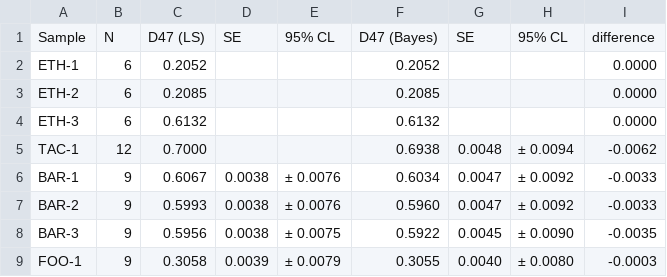
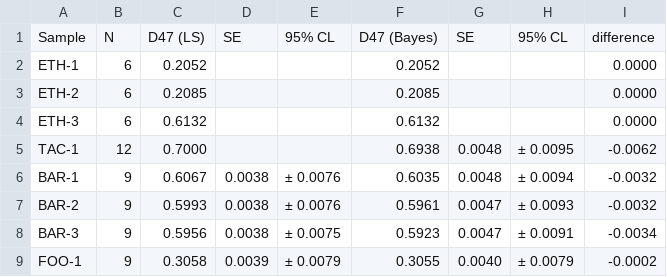
Before and after one commit to mdaeron/D47crunch, a CSV file: examples/output/bayes/D47_ls_vs_bayes.csv, drawn as a sheet.

Commit message:
Refactor output of bayesian standardization as ufloats (WIP)

```diff
--- a/examples/output/bayes/D47_ls_vs_bayes.csv
+++ b/examples/output/bayes/D47_ls_vs_bayes.csv
@@ -4,6 +4,6 @@ ETH-2,6,0.2085,,,0.2085,,,0.0000
 ETH-3,6,0.6132,,,0.6132,,,0.0000
-TAC-1,12,0.7000,,,0.6938,0.0048,± 0.0094,-0.0062
-BAR-1,9,0.6067,0.0038,± 0.0076,0.6034,0.0047,± 0.0092,-0.0033
-BAR-2,9,0.5993,0.0038,± 0.0076,0.5960,0.0047,± 0.0092,-0.0033
-BAR-3,9,0.5956,0.0038,± 0.0075,0.5922,0.0045,± 0.0090,-0.0035
-FOO-1,9,0.3058,0.0039,± 0.0079,0.3055,0.0040,± 0.0080,-0.0003
+TAC-1,12,0.7000,,,0.6938,0.0048,± 0.0095,-0.0062
+BAR-1,9,0.6067,0.0038,± 0.0076,0.6035,0.0048,± 0.0094,-0.0032
+BAR-2,9,0.5993,0.0038,± 0.0076,0.5961,0.0047,± 0.0093,-0.0032
+BAR-3,9,0.5956,0.0038,± 0.0075,0.5923,0.0047,± 0.0091,-0.0034
+FOO-1,9,0.3058,0.0039,± 0.0079,0.3055,0.0040,± 0.0079,-0.0002
```
Also changed, not shown: examples/output/bayes/D47_samples.csv, examples/output/bayes/D47_sessions_bayes.csv, 9 other files.
